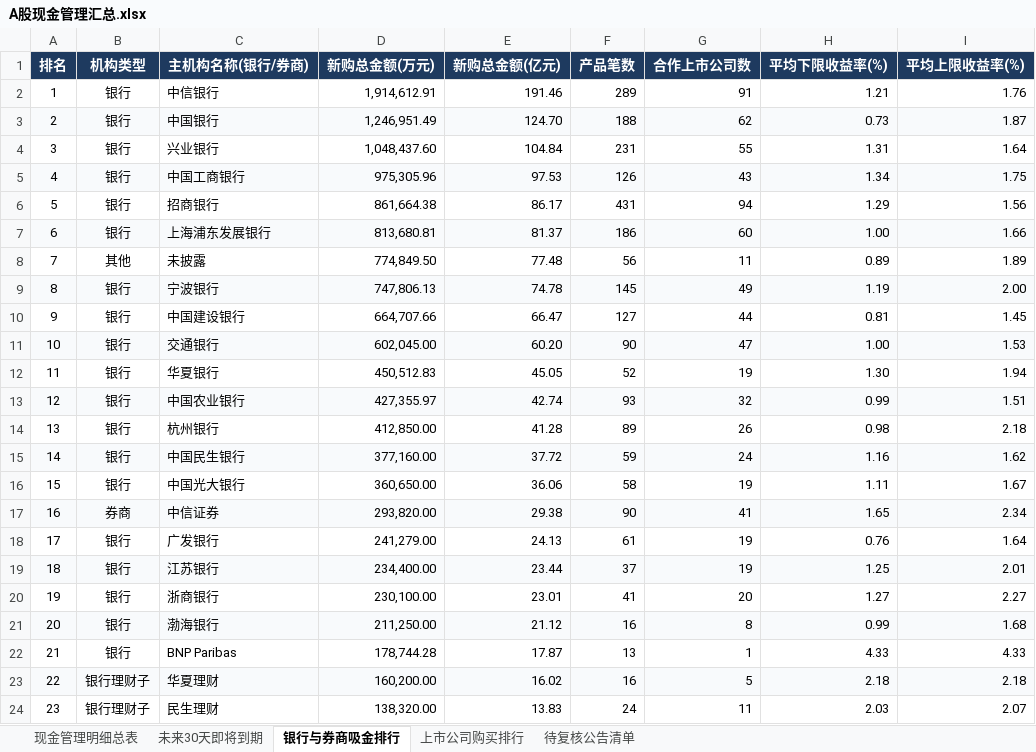
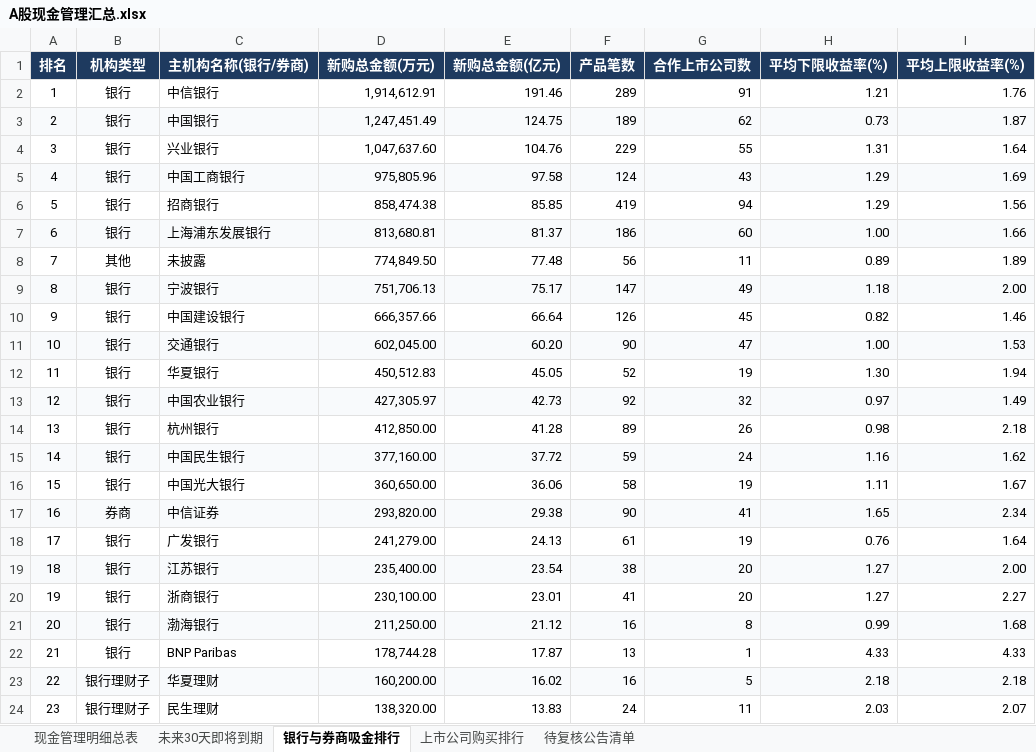
Before and after one commit to jorkerkoma/a-share-cash-mgmt, an Excel workbook: dist/data/A股现金管理汇总.xlsx, sheet 银行与券商吸金排行, drawn as a sheet; only a part is shown; values as stored, in another font and other column widths than the file's, no borders; the diff names each change by its address in the sheet, - before the commit and + after, or states it on an @@ line.

```diff
--- a/dist/data/A股现金管理汇总.xlsx (sheet 银行与券商吸金排行)
+++ b/dist/data/A股现金管理汇总.xlsx (sheet 银行与券商吸金排行)
-D3 (新购总金额(万元)): 1,246,951.49
+D3 (新购总金额(万元)): 1,247,451.49
-E3 (新购总金额(亿元)): 124.70
+E3 (新购总金额(亿元)): 124.75
-F3 (产品笔数): 188
+F3 (产品笔数): 189
-D4 (新购总金额(万元)): 1,048,437.60
+D4 (新购总金额(万元)): 1,047,637.60
-E4 (新购总金额(亿元)): 104.84
+E4 (新购总金额(亿元)): 104.76
-F4 (产品笔数): 231
+F4 (产品笔数): 229
-D5 (新购总金额(万元)): 975,305.96
+D5 (新购总金额(万元)): 975,805.96
-E5 (新购总金额(亿元)): 97.53
+E5 (新购总金额(亿元)): 97.58
-F5 (产品笔数): 126
+F5 (产品笔数): 124
-H5 (平均下限收益率(%)): 1.34
+H5 (平均下限收益率(%)): 1.29
-I5 (平均上限收益率(%)): 1.75
+I5 (平均上限收益率(%)): 1.69
-D6 (新购总金额(万元)): 861,664.38
+D6 (新购总金额(万元)): 858,474.38
-E6 (新购总金额(亿元)): 86.17
+E6 (新购总金额(亿元)): 85.85
-F6 (产品笔数): 431
+F6 (产品笔数): 419
-D9 (新购总金额(万元)): 747,806.13
+D9 (新购总金额(万元)): 751,706.13
-E9 (新购总金额(亿元)): 74.78
+E9 (新购总金额(亿元)): 75.17
-F9 (产品笔数): 145
+F9 (产品笔数): 147
-H9 (平均下限收益率(%)): 1.19
+H9 (平均下限收益率(%)): 1.18
-D10 (新购总金额(万元)): 664,707.66
+D10 (新购总金额(万元)): 666,357.66
-E10 (新购总金额(亿元)): 66.47
+E10 (新购总金额(亿元)): 66.64
-F10 (产品笔数): 127
+F10 (产品笔数): 126
-G10 (合作上市公司数): 44
+G10 (合作上市公司数): 45
-H10 (平均下限收益率(%)): 0.81
+H10 (平均下限收益率(%)): 0.82
-I10 (平均上限收益率(%)): 1.45
+I10 (平均上限收益率(%)): 1.46
-D13 (新购总金额(万元)): 427,355.97
+D13 (新购总金额(万元)): 427,305.97
-E13 (新购总金额(亿元)): 42.74
+E13 (新购总金额(亿元)): 42.73
-F13 (产品笔数): 93
+F13 (产品笔数): 92
-H13 (平均下限收益率(%)): 0.99
+H13 (平均下限收益率(%)): 0.97
-I13 (平均上限收益率(%)): 1.51
+I13 (平均上限收益率(%)): 1.49
-D19 (新购总金额(万元)): 234,400.00
+D19 (新购总金额(万元)): 235,400.00
-E19 (新购总金额(亿元)): 23.44
+E19 (新购总金额(亿元)): 23.54
-F19 (产品笔数): 37
+F19 (产品笔数): 38
-G19 (合作上市公司数): 19
+G19 (合作上市公司数): 20
-H19 (平均下限收益率(%)): 1.25
+H19 (平均下限收益率(%)): 1.27
-I19 (平均上限收益率(%)): 2.01
+I19 (平均上限收益率(%)): 2.00
```
Also changed, not shown: sheet 现金管理明细总表, sheet 未来30天即将到期, sheet 上市公司购买排行, 12 other files.
